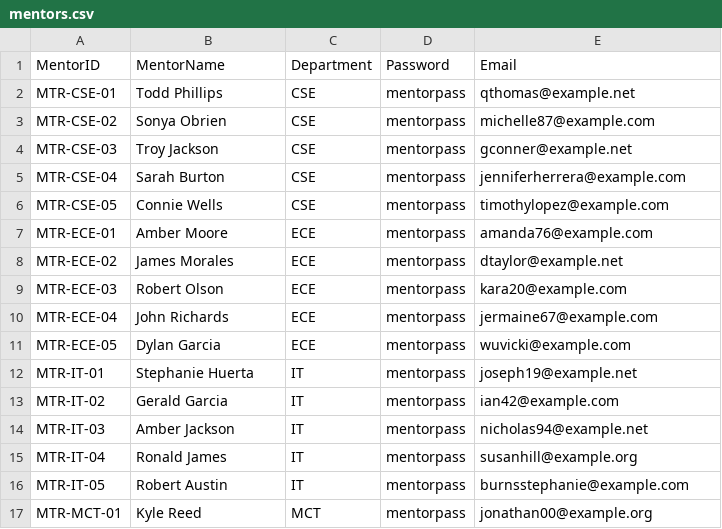
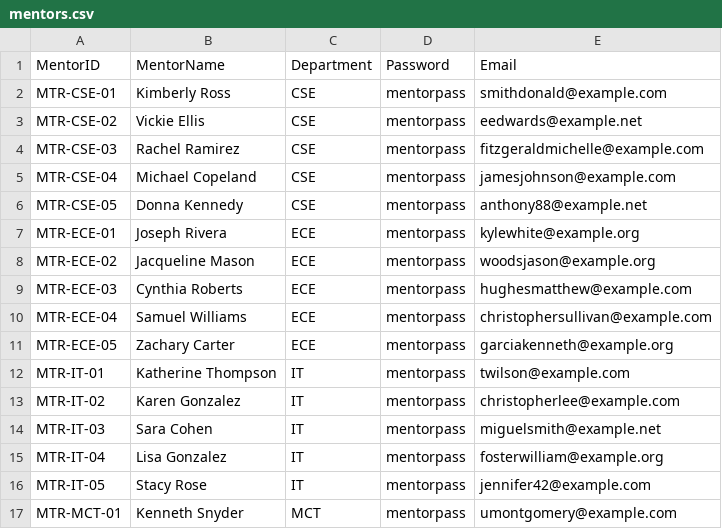
Before and after one commit to niharika996/AI-based-drop-out-prediction, a CSV file: mentors.csv, drawn as a sheet; only a part is shown; the diff covers the shown part only.

```diff
--- a/mentors.csv
+++ b/mentors.csv
@@ -1,17 +1,17 @@
 MentorID,MentorName,Department,Password,Email
-MTR-CSE-01,Todd Phillips,CSE,mentorpass,qthomas@example.net
-MTR-CSE-02,Sonya Obrien,CSE,mentorpass,michelle87@example.com
-MTR-CSE-03,Troy Jackson,CSE,mentorpass,gconner@example.net
-MTR-CSE-04,Sarah Burton,CSE,mentorpass,jenniferherrera@example.com
-MTR-CSE-05,Connie Wells,CSE,mentorpass,timothylopez@example.com
-MTR-ECE-01,Amber Moore,ECE,mentorpass,amanda76@example.com
-MTR-ECE-02,James Morales,ECE,mentorpass,dtaylor@example.net
-MTR-ECE-03,Robert Olson,ECE,mentorpass,kara20@example.com
-MTR-ECE-04,John Richards,ECE,mentorpass,jermaine67@example.com
-MTR-ECE-05,Dylan Garcia,ECE,mentorpass,wuvicki@example.com
-MTR-IT-01,Stephanie Huerta,IT,mentorpass,joseph19@example.net
-MTR-IT-02,Gerald Garcia,IT,mentorpass,ian42@example.com
-MTR-IT-03,Amber Jackson,IT,mentorpass,nicholas94@example.net
-MTR-IT-04,Ronald James,IT,mentorpass,susanhill@example.org
-MTR-IT-05,Robert Austin,IT,mentorpass,burnsstephanie@example.com
-MTR-MCT-01,Kyle Reed,MCT,mentorpass,jonathan00@example.org
+MTR-CSE-01,Kimberly Ross,CSE,mentorpass,smithdonald@example.com
+MTR-CSE-02,Vickie Ellis,CSE,mentorpass,eedwards@example.net
+MTR-CSE-03,Rachel Ramirez,CSE,mentorpass,fitzgeraldmichelle@example.com
+MTR-CSE-04,Michael Copeland,CSE,mentorpass,jamesjohnson@example.com
+MTR-CSE-05,Donna Kennedy,CSE,mentorpass,anthony88@example.net
+MTR-ECE-01,Joseph Rivera,ECE,mentorpass,kylewhite@example.org
+MTR-ECE-02,Jacqueline Mason,ECE,mentorpass,woodsjason@example.org
+MTR-ECE-03,Cynthia Roberts,ECE,mentorpass,hughesmatthew@example.com
+MTR-ECE-04,Samuel Williams,ECE,mentorpass,christophersullivan@example.com
+MTR-ECE-05,Zachary Carter,ECE,mentorpass,garciakenneth@example.org
+MTR-IT-01,Katherine Thompson,IT,mentorpass,twilson@example.com
+MTR-IT-02,Karen Gonzalez,IT,mentorpass,christopherlee@example.com
+MTR-IT-03,Sara Cohen,IT,mentorpass,miguelsmith@example.net
+MTR-IT-04,Lisa Gonzalez,IT,mentorpass,fosterwilliam@example.org
+MTR-IT-05,Stacy Rose,IT,mentorpass,jennifer42@example.com
+MTR-MCT-01,Kenneth Snyder,MCT,mentorpass,umontgomery@example.com
```
Also changed, not shown: 39 edited cells elsewhere in this file, assessments.csv, attendance.csv, 2 other files.
